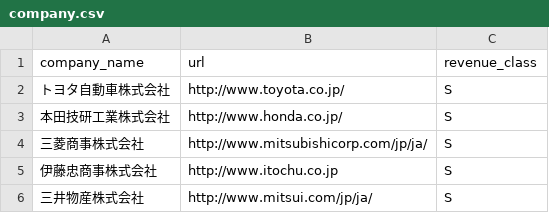
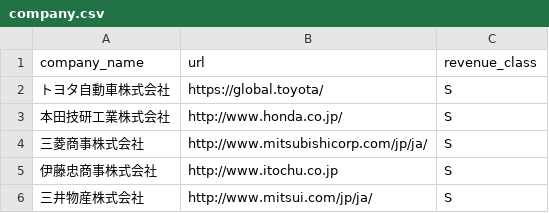
Before and after one commit to wakaharu999/revenue-ml, a CSV file: data/company.csv, drawn as a sheet; only a part is shown.

```diff
--- a/data/company.csv
+++ b/data/company.csv
@@ -1,3 +1,3 @@
 company_name,url,revenue_class
-トヨタ自動車株式会社,http://www.toyota.co.jp/,S
+トヨタ自動車株式会社,https://global.toyota/,S
 本田技研工業株式会社,http://www.honda.co.jp/,S
```
Also changed, not shown: 2 other files.
